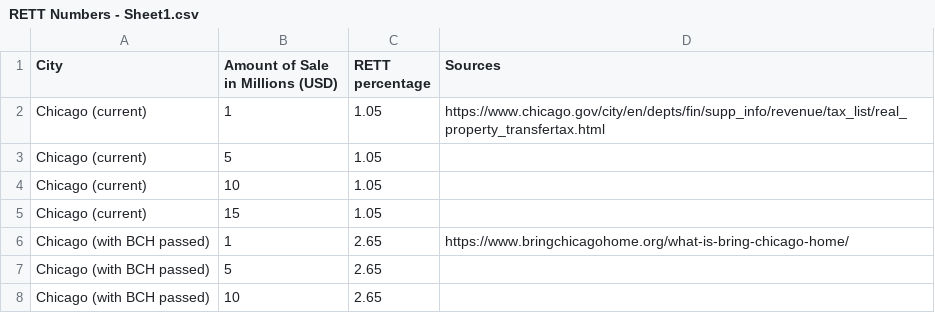
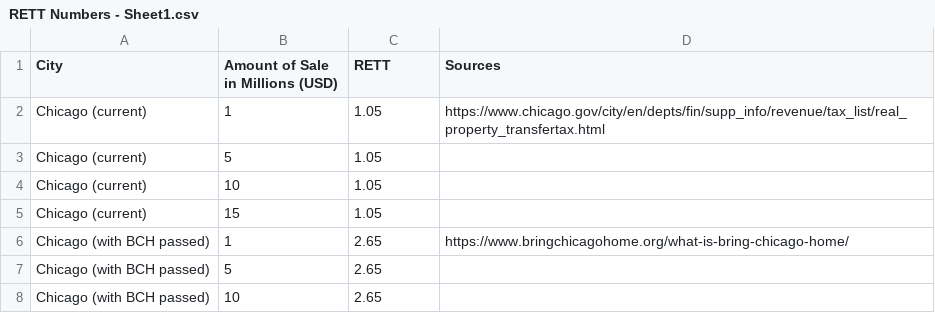
Before and after one commit to ambsthebear/RETT-comparison-Bring-Chicago-Home-2023, a CSV file: RETT Numbers - Sheet1.csv, drawn as a sheet; only a part is shown.

Commit message:
updated column label

```diff
--- a/RETT Numbers - Sheet1.csv
+++ b/RETT Numbers - Sheet1.csv
@@ -1,2 +1,2 @@
-City,Amount of Sale in Millions (USD),RETT percentage,Sources
+City,Amount of Sale in Millions (USD),RETT,Sources
 Chicago (current),1,1.05,https://www.chicago.gov/city/en/depts/fin/supp_info/revenue/tax_list/real_property_transfertax.html
```
